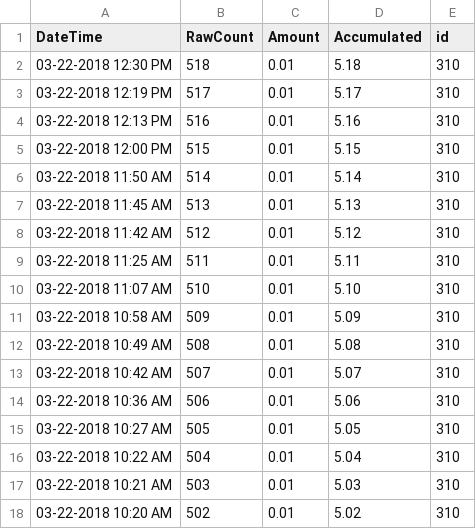
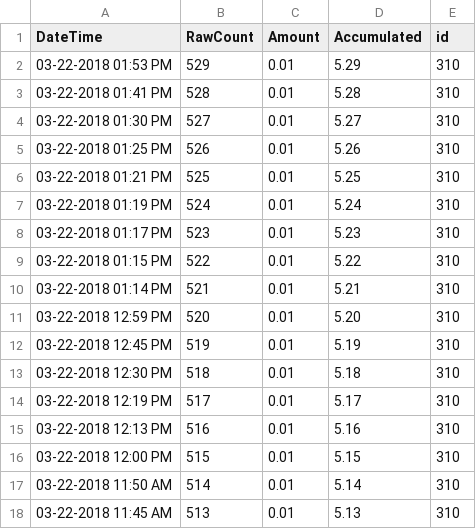
Before and after one commit to bondah/bh-rain, a CSV file: data/2018/rainfall_310.csv, drawn as a sheet; only a part is shown; the shorter side is filled out with more unchanged rows.

```diff
--- a/data/2018/rainfall_310.csv
+++ b/data/2018/rainfall_310.csv
@@ -1,2 +1,13 @@
 DateTime,RawCount,Amount,Accumulated,id
+03-22-2018 01:53 PM,529,0.01,5.29,310
+03-22-2018 01:41 PM,528,0.01,5.28,310
+03-22-2018 01:30 PM,527,0.01,5.27,310
+03-22-2018 01:25 PM,526,0.01,5.26,310
+03-22-2018 01:21 PM,525,0.01,5.25,310
+03-22-2018 01:19 PM,524,0.01,5.24,310
+03-22-2018 01:17 PM,523,0.01,5.23,310
+03-22-2018 01:15 PM,522,0.01,5.22,310
+03-22-2018 01:14 PM,521,0.01,5.21,310
+03-22-2018 12:59 PM,520,0.01,5.20,310
+03-22-2018 12:45 PM,519,0.01,5.19,310
 03-22-2018 12:30 PM,518,0.01,5.18,310
```
Also changed, not shown: data/2018/rainfall_312.csv, data/2018/rainfall_322.csv, 2 other files.
